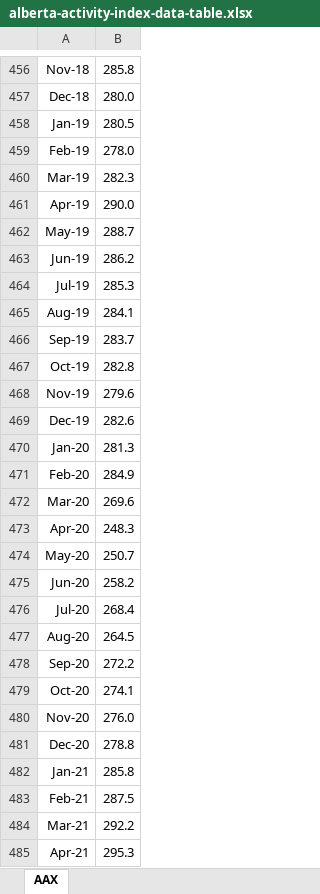
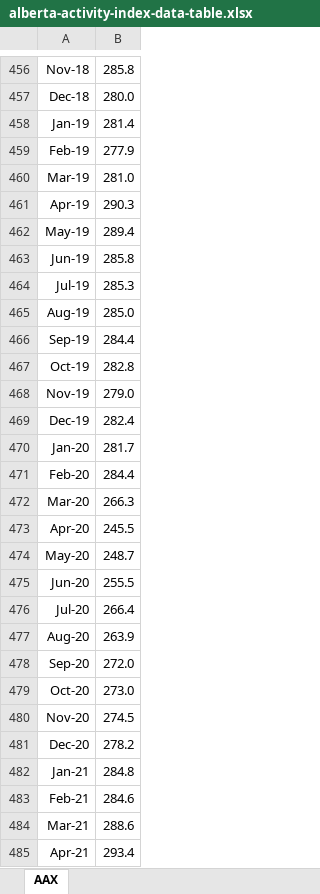
Before and after one commit to trevortombe/alberta_eci, an Excel workbook: alberta-activity-index-data-table.xlsx, sheet AAX, drawn as a sheet; only a part is shown, gaps mark what is left out; values as stored, in another font and other column widths than the file's, no borders; charts and pictures not drawn; the diff covers the shown part only; the diff names each change by its address in the sheet, - before the commit and + after, or states it on an @@ line.

```diff
--- a/alberta-activity-index-data-table.xlsx (sheet AAX)
+++ b/alberta-activity-index-data-table.xlsx (sheet AAX)
-B458: 280.5
+B458: 281.4
-B459: 278.0
+B459: 277.9
-B460: 282.3
+B460: 281.0
-B461: 290.0
+B461: 290.3
-B462: 288.7
+B462: 289.4
-B463: 286.2
+B463: 285.8
-B465: 284.1
+B465: 285.0
-B466: 283.7
+B466: 284.4
-B468: 279.6
+B468: 279.0
-B469: 282.6
+B469: 282.4
-B470: 281.3
+B470: 281.7
-B471: 284.9
+B471: 284.4
-B472: 269.6
+B472: 266.3
-B473: 248.3
+B473: 245.5
-B474: 250.7
+B474: 248.7
-B475: 258.2
+B475: 255.5
-B476: 268.4
+B476: 266.4
-B477: 264.5
+B477: 263.9
-B478: 272.2
+B478: 272.0
-B479: 274.1
+B479: 273.0
-B480: 276.0
+B480: 274.5
-B481: 278.8
+B481: 278.2
-B482: 285.8
+B482: 284.8
-B483: 287.5
+B483: 284.6
-B484: 292.2
+B484: 288.6
-B485: 295.3
+B485: 293.4
```
Also changed, not shown: 1 added row and 10 edited cells elsewhere in this sheet, 7 other files.
